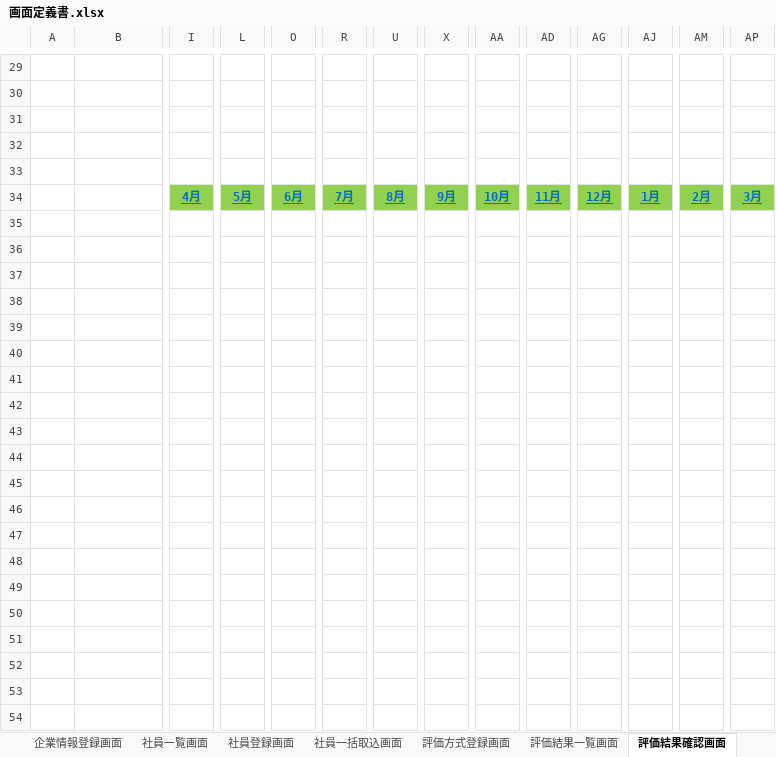
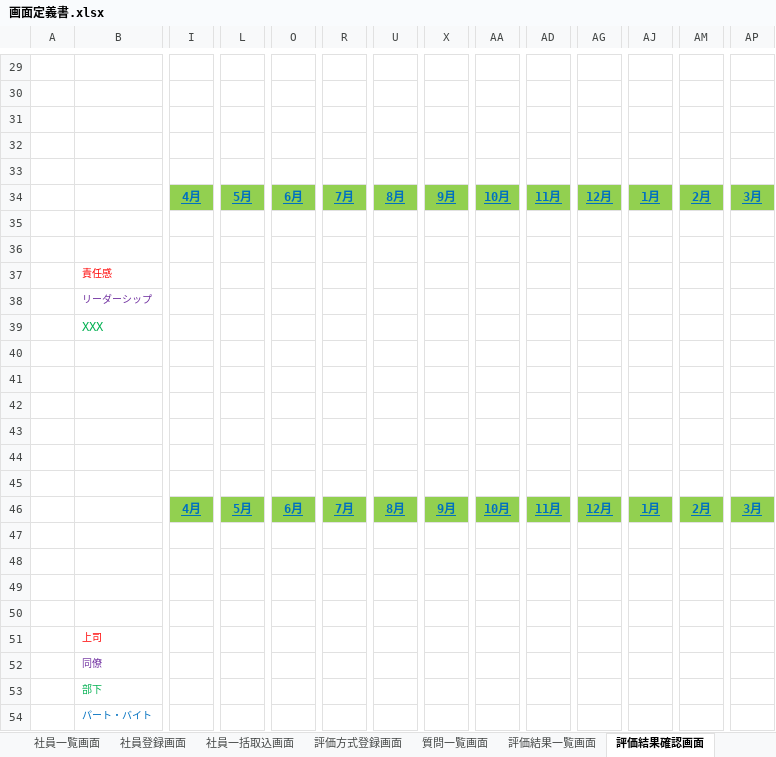
Before and after one commit to TetsujiFurukawa/Sanrokumaru, an Excel workbook: 01_document/画面定義書.xlsx, sheet 評価結果確認画面, drawn as a sheet; only a part is shown, gaps mark what is left out; values as stored, in another font and other column widths than the file's, no borders; charts and pictures not drawn; rows hold the shown columns only; the diff names each change by its address in the sheet, - before the commit and + after, or states it on an @@ line.

```diff
--- a/01_document/画面定義書.xlsx (sheet 評価結果確認画面)
+++ b/01_document/画面定義書.xlsx (sheet 評価結果確認画面)
+sheet tab: 質問一覧画面
+row 35: (empty)
+row 36: (empty)
+row 37:  | 責任感
+row 38:  | リーダーシップ
+row 39:  | XXX
+row 40: (empty)
+row 41: (empty)
+row 42: (empty)
+row 43: (empty)
+row 44: (empty)
+row 45: (empty)
+row 46:  |  | 4月 | 5月 | 6月 | 7月 | 8月 | 9月 | 10月 | 11月 | 12月 | 1月 | 2月 | 3月
+row 47: (empty)
+row 48: (empty)
+row 49: (empty)
+row 50: (empty)
+row 51:  | 上司
+row 52:  | 同僚
+row 53:  | 部下
+row 54:  | パート・バイト
```
Also changed, not shown: sheet 評価者登録画面, sheet 回答一覧画面, other sheet tabs, charts or pictures.
